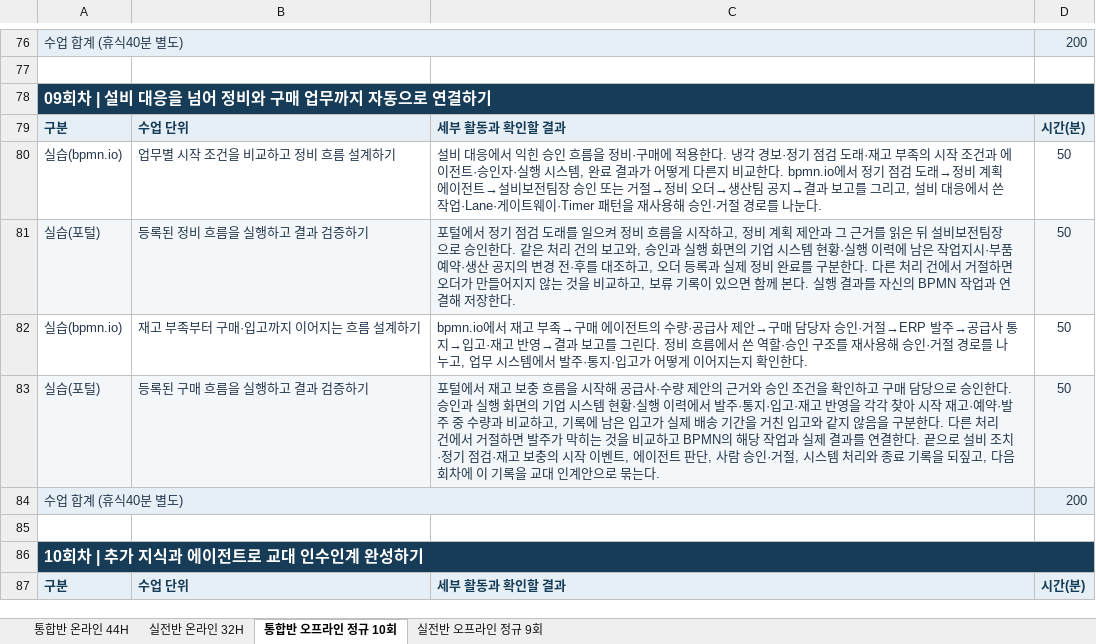
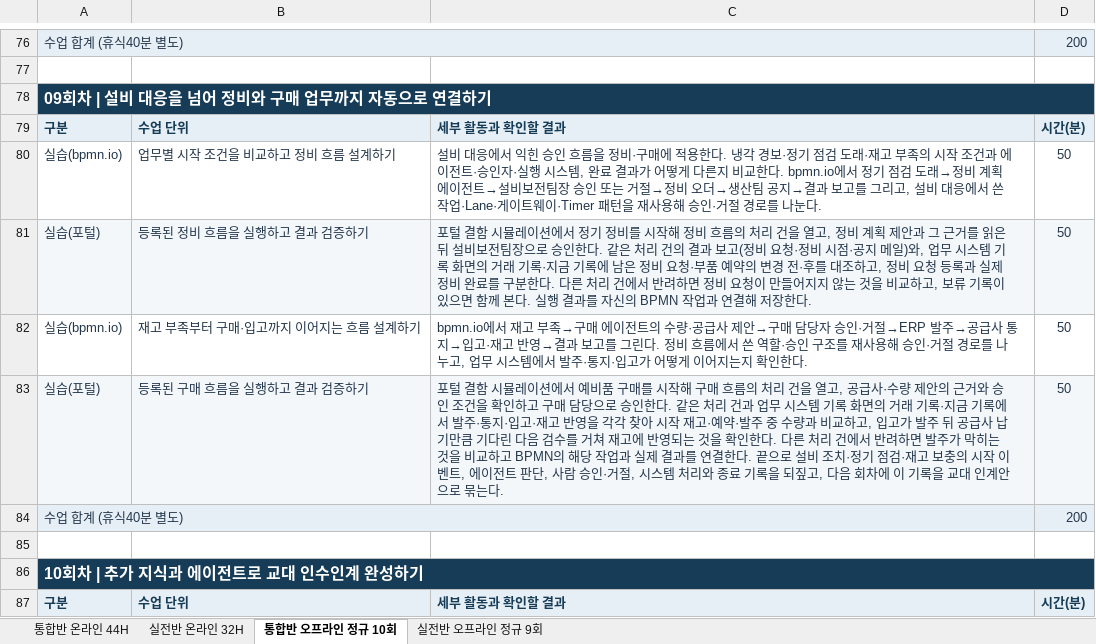
Before and after one commit to uengine-oss/hyd-iot-edu, an Excel workbook: workspace/강의제작/산출물/실라버스/피지컬AI_실라버스_최종본.xlsx, sheet 통합반 오프라인 정규 10회, drawn as a sheet; only a part is shown, gaps mark what is left out; values as stored, in another font and other column widths than the file's, no borders; the diff covers the shown part only; the diff names each change by its address in the sheet, - before the commit and + after, or states it on an @@ line.

```diff
--- a/workspace/강의제작/산출물/실라버스/피지컬AI_실라버스_최종본.xlsx (sheet 통합반 오프라인 정규 10회)
+++ b/workspace/강의제작/산출물/실라버스/피지컬AI_실라버스_최종본.xlsx (sheet 통합반 오프라인 정규 10회)
-C81: 포털에서 정기 점검 도래를 일으켜 정비 흐름을 시작하고, 정비 계획 제안과 그 근거를 읽은 뒤 설비보전팀장으로 승인한다. 같은 처리 건의 보고와, 승인과 실행 화면의 기업 시스템 현황·실행 이력에 남은 작업지시·부품 예약·생산 공지의 변경 전·후를 대조하고, 오더 등록과 실제 정비 완료를 구분한다. 다른 처리 건에서 거절하면 오더가 만들어…
+C81: 포털 결함 시뮬레이션에서 정기 정비를 시작해 정비 흐름의 처리 건을 열고, 정비 계획 제안과 그 근거를 읽은 뒤 설비보전팀장으로 승인한다. 같은 처리 건의 결과 보고(정비 요청·정비 시점·공지 메일)와, 업무 시스템 기록 화면의 거래 기록·지금 기록에 남은 정비 요청·부품 예약의 변경 전·후를 대조하고, 정비 요청 등록과 실제 정비 완료를 구분한다. 다른 처리 건에서 반려하면 정비 요청이 만들어…
-C83: 포털에서 재고 보충 흐름을 시작해 공급사·수량 제안의 근거와 승인 조건을 확인하고 구매 담당으로 승인한다. 승인과 실행 화면의 기업 시스템 현황·실행 이력에서 발주·통지·입고·재고 반영을 각각 찾아 시작 재고·예약·발주 중 수량과 비교하고, 기록에 남은 입고가 실제 배송 기간을 거친 입고와 같지 않음을 구분한다. 다른 처리 건에서 거절하면 발…
+C83: 포털 결함 시뮬레이션에서 예비품 구매를 시작해 구매 흐름의 처리 건을 열고, 공급사·수량 제안의 근거와 승인 조건을 확인하고 구매 담당으로 승인한다. 같은 처리 건과 업무 시스템 기록 화면의 거래 기록·지금 기록에서 발주·통지·입고·재고 반영을 각각 찾아 시작 재고·예약·발주 중 수량과 비교하고, 입고가 발주 뒤 공급사 납기만큼 기다린 다음 검수를 거쳐 재고에 반영되는 것을 확인한다. 다른 처리 건에서 반려하면 발…
```
Also changed, not shown: 12 edited cells elsewhere in this sheet, sheet 통합반 온라인 44H, sheet 실전반 온라인 32H, sheet 실전반 오프라인 정규 9회, 1 other file.
